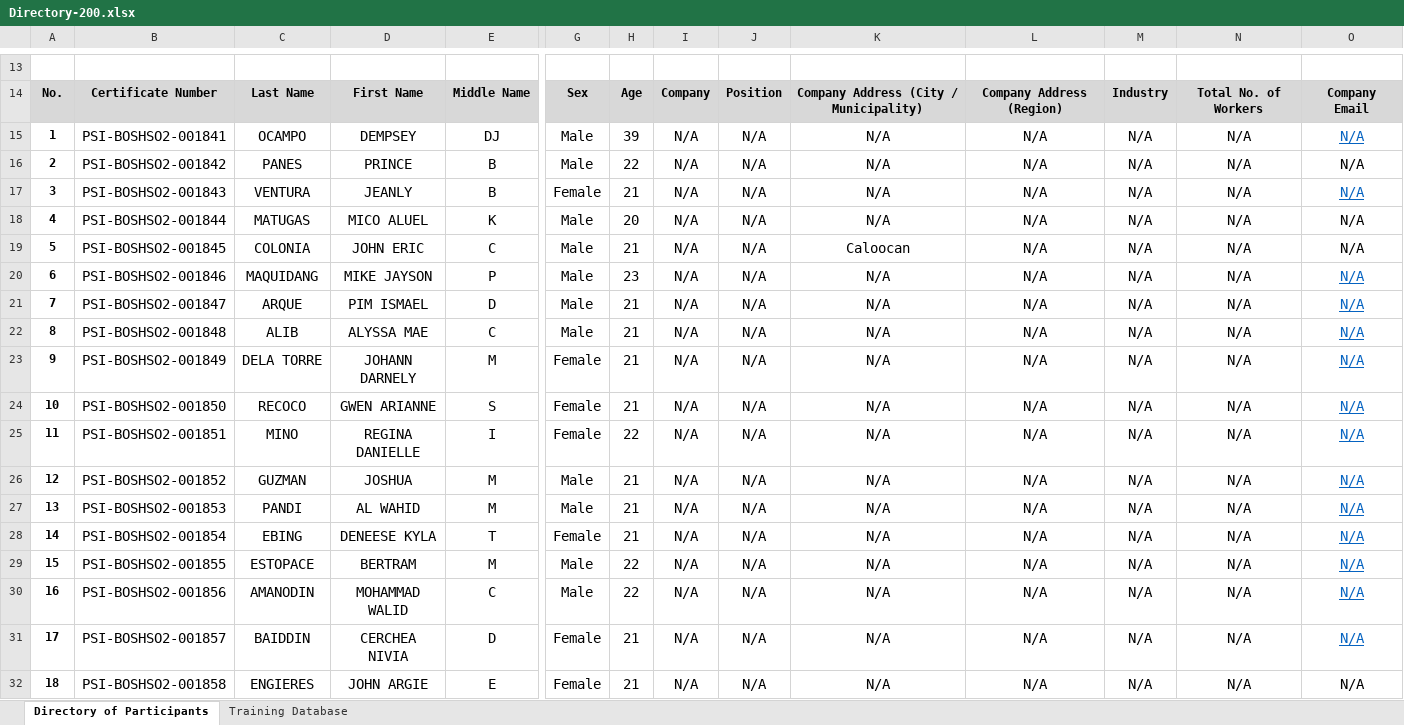
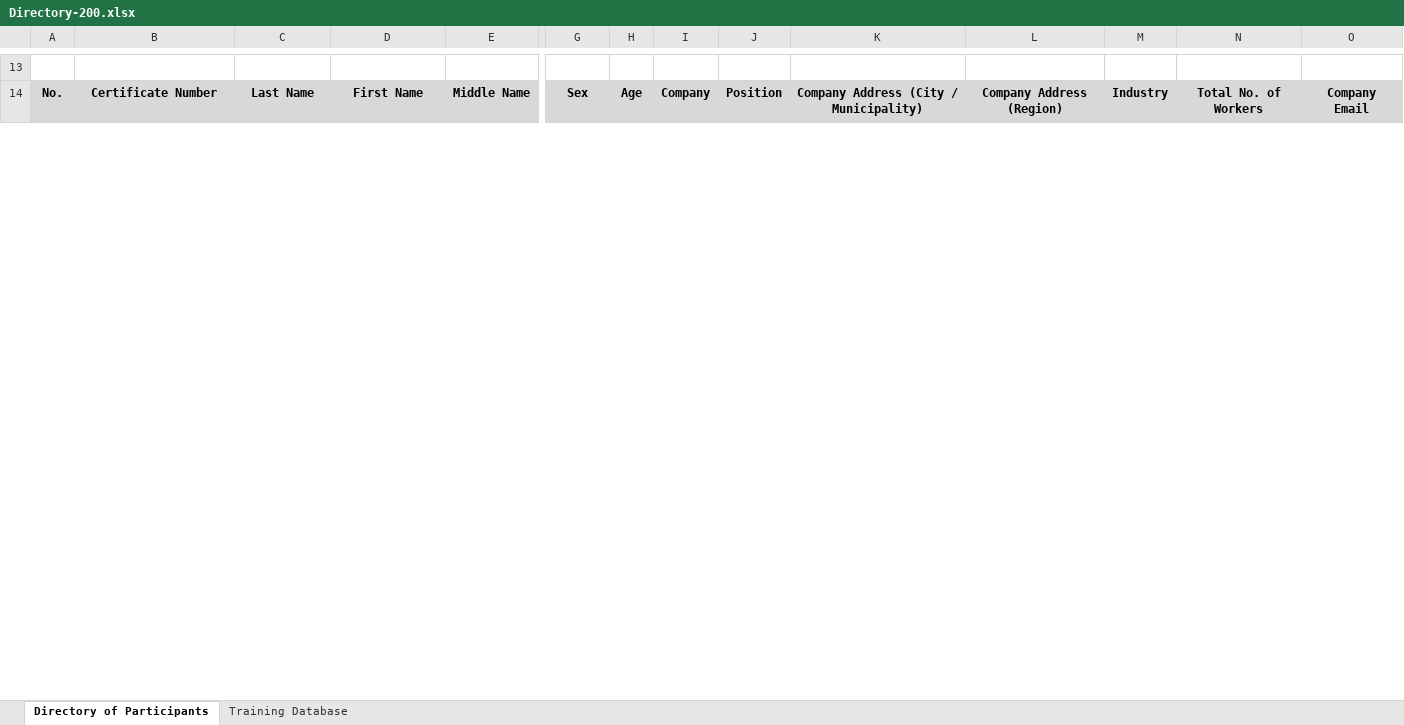
Before and after one commit to josephbaria24/tms-railway, an Excel workbook: templates/Directory-200.xlsx, sheet Directory of Participants, drawn as a sheet; only a part is shown, gaps mark what is left out; values as stored, in another font and other column widths than the file's, no borders; charts and pictures not drawn; removed rows and columns are numbered as before the commit, all else as after; rows hold the shown columns only; the diff covers the shown part only; the diff names each change by its address in the sheet, - before the commit and + after, or states it on an @@ line.

```diff
--- a/templates/Directory-200.xlsx (sheet Directory of Participants)
+++ b/templates/Directory-200.xlsx (sheet Directory of Participants)
-row 15: 1 | PSI-BOSHSO2-001841 | OCAMPO | DEMPSEY | DJ | Male | 39 | N/A | N/A | N/A | N/A | N/A | N/A | N/A
-row 16: 2 | PSI-BOSHSO2-001842 | PANES | PRINCE | B | Male | 22 | N/A | N/A | N/A | N/A | N/A | N/A | N/A
-row 17: 3 | PSI-BOSHSO2-001843 | VENTURA | JEANLY | B | Female | 21 | N/A | N/A | N/A | N/A | N/A | N/A | N/A
-row 18: 4 | PSI-BOSHSO2-001844 | MATUGAS | MICO ALUEL | K | Male | 20 | N/A | N/A | N/A | N/A | N/A | N/A | N/A
-row 19: 5 | PSI-BOSHSO2-001845 | COLONIA | JOHN ERIC | C | Male | 21 | N/A | N/A | Caloocan | N/A | N/A | N/A | N/A
-row 20: 6 | PSI-BOSHSO2-001846 | MAQUIDANG | MIKE JAYSON | P | Male | 23 | N/A | N/A | N/A | N/A | N/A | N/A | N/A
-row 21: 7 | PSI-BOSHSO2-001847 | ARQUE | PIM ISMAEL | D | Male | 21 | N/A | N/A | N/A | N/A | N/A | N/A | N/A
-row 22: 8 | PSI-BOSHSO2-001848 | ALIB | ALYSSA MAE | C | Male | 21 | N/A | N/A | N/A | N/A | N/A | N/A | N/A
-row 23: 9 | PSI-BOSHSO2-001849 | DELA TORRE | JOHANN DARNELY | M | Female | 21 | N/A | N/A | N/A | N/A | N/A | N/A | N/A
-row 24: 10 | PSI-BOSHSO2-001850 | RECOCO | GWEN ARIANNE | S | Female | 21 | N/A | N/A | N/A | N/A | N/A | N/A | N/A
-row 25: 11 | PSI-BOSHSO2-001851 | MINO | REGINA DANIELLE | I | Female | 22 | N/A | N/A | N/A | N/A | N/A | N/A | N/A
-row 26: 12 | PSI-BOSHSO2-001852 | GUZMAN | JOSHUA | M | Male | 21 | N/A | N/A | N/A | N/A | N/A | N/A | N/A
-row 27: 13 | PSI-BOSHSO2-001853 | PANDI | AL WAHID | M | Male | 21 | N/A | N/A | N/A | N/A | N/A | N/A | N/A
-row 28: 14 | PSI-BOSHSO2-001854 | EBING | DENEESE KYLA | T | Female | 21 | N/A | N/A | N/A | N/A | N/A | N/A | N/A
-row 29: 15 | PSI-BOSHSO2-001855 | ESTOPACE | BERTRAM | M | Male | 22 | N/A | N/A | N/A | N/A | N/A | N/A | N/A
-row 30: 16 | PSI-BOSHSO2-001856 | AMANODIN | MOHAMMAD WALID | C | Male | 22 | N/A | N/A | N/A | N/A | N/A | N/A | N/A
-row 31: 17 | PSI-BOSHSO2-001857 | BAIDDIN | CERCHEA NIVIA | D | Female | 21 | N/A | N/A | N/A | N/A | N/A | N/A | N/A
-row 32: 18 | PSI-BOSHSO2-001858 | ENGIERES | JOHN ARGIE | E | Female | 21 | N/A | N/A | N/A | N/A | N/A | N/A | N/A
```
Also changed, not shown: 30 added rows, 12 removed rows and 2 edited cells elsewhere in this sheet, sheet Training Database, charts or pictures, templates/Directory-0.xlsx, templates/Directory-150.xlsx, 11 other files.
